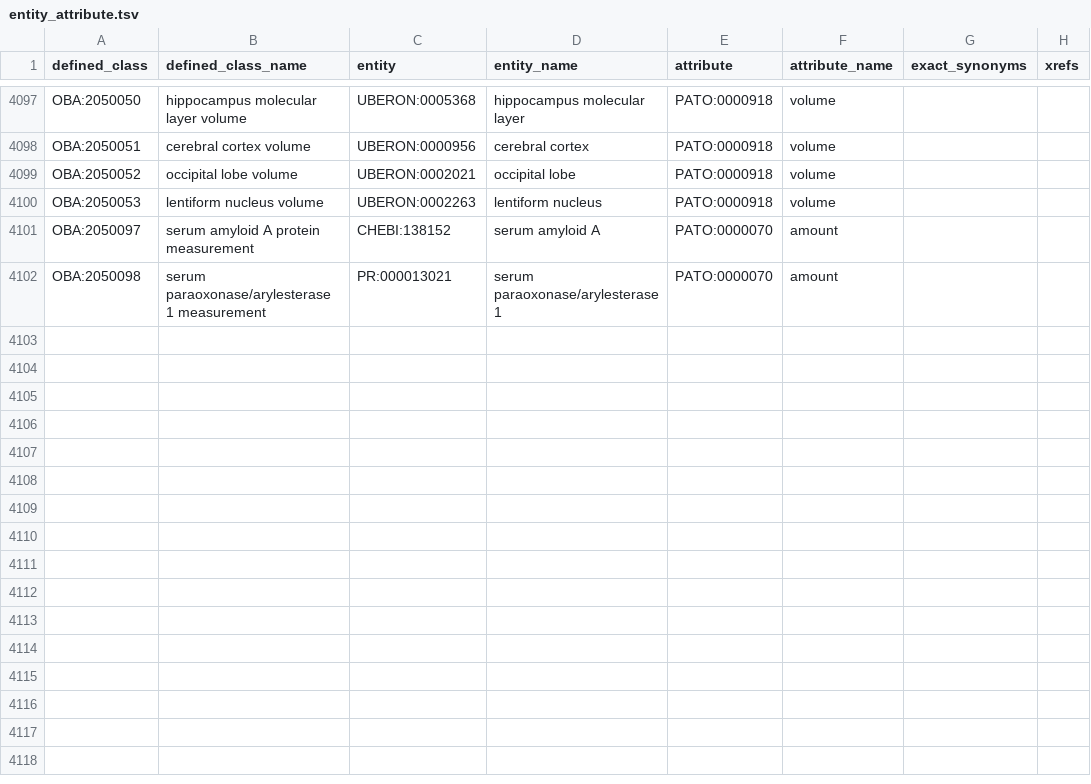
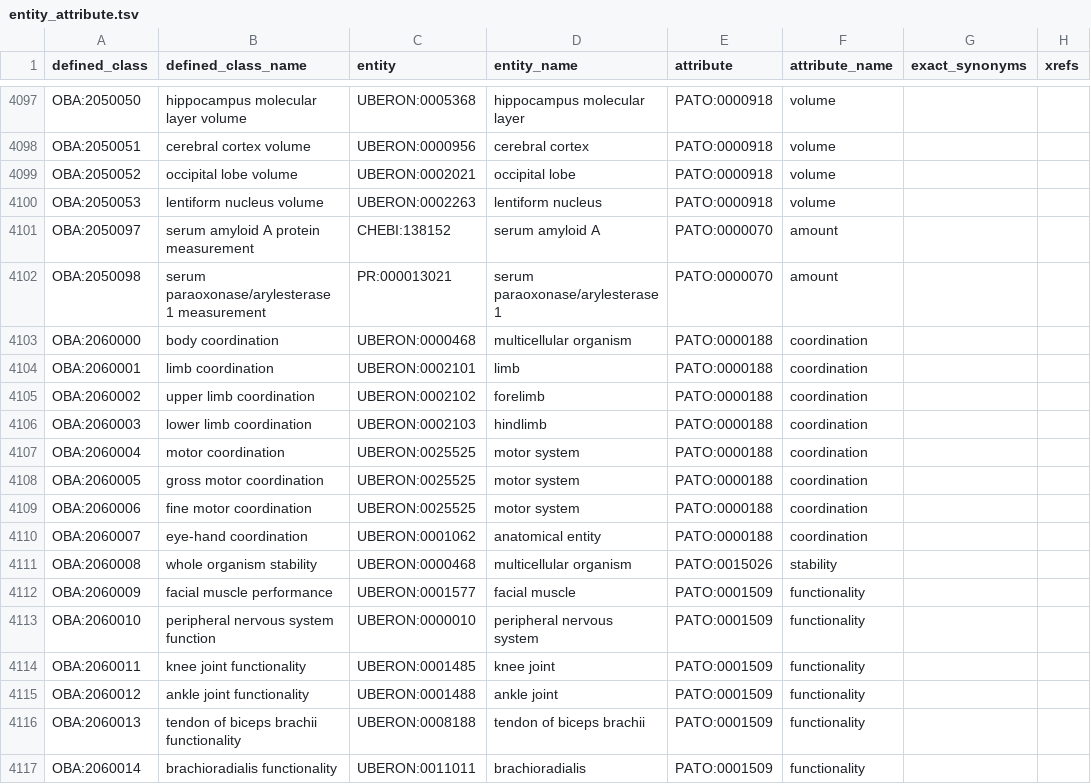
Before and after one commit to obophenotype/bio-attribute-ontology, a TSV file: src/patterns/data/default/entity_attribute.tsv, drawn as a sheet; only a part is shown, gaps mark what is left out.

Commit message:
Add new OBA classes for COA
fixes #191

```diff
--- a/src/patterns/data/default/entity_attribute.tsv
+++ b/src/patterns/data/default/entity_attribute.tsv
@@ -4102 +4102,16 @@ OBA:2050097	serum amyloid A protein measurement	CHEBI:138152	serum amyloid A	PAT
 OBA:2050098	serum paraoxonase/arylesterase 1 measurement	PR:000013021	serum paraoxonase/arylesterase 1	PATO:0000070	amount
+OBA:2060000	body coordination	UBERON:0000468	multicellular organism	PATO:0000188	coordination		
+OBA:2060001	limb coordination	UBERON:0002101	limb	PATO:0000188	coordination		
+OBA:2060002	upper limb coordination	UBERON:0002102	forelimb	PATO:0000188	coordination		
+OBA:2060003	lower limb coordination	UBERON:0002103	hindlimb	PATO:0000188	coordination		
+OBA:2060004	motor coordination	UBERON:0025525	motor system	PATO:0000188	coordination		
+OBA:2060005	gross motor coordination	UBERON:0025525	motor system	PATO:0000188	coordination		
+OBA:2060006	fine motor coordination	UBERON:0025525	motor system	PATO:0000188	coordination		
+OBA:2060007	eye-hand coordination	UBERON:0001062	anatomical entity	PATO:0000188	coordination		
+OBA:2060008	whole organism stability	UBERON:0000468	multicellular organism	PATO:0015026	stability		
+OBA:2060009	facial muscle performance	UBERON:0001577	facial muscle	PATO:0001509	functionality		
+OBA:2060010	peripheral nervous system function	UBERON:0000010	peripheral nervous system	PATO:0001509	functionality		
+OBA:2060011	knee joint functionality	UBERON:0001485	knee joint	PATO:0001509	functionality		
+OBA:2060012	ankle joint functionality	UBERON:0001488	ankle joint	PATO:0001509	functionality		
+OBA:2060013	tendon of biceps brachii functionality	UBERON:0008188	tendon of biceps brachii	PATO:0001509	functionality		
+OBA:2060014	brachioradialis functionality	UBERON:0011011	brachioradialis	PATO:0001509	functionality		
```
